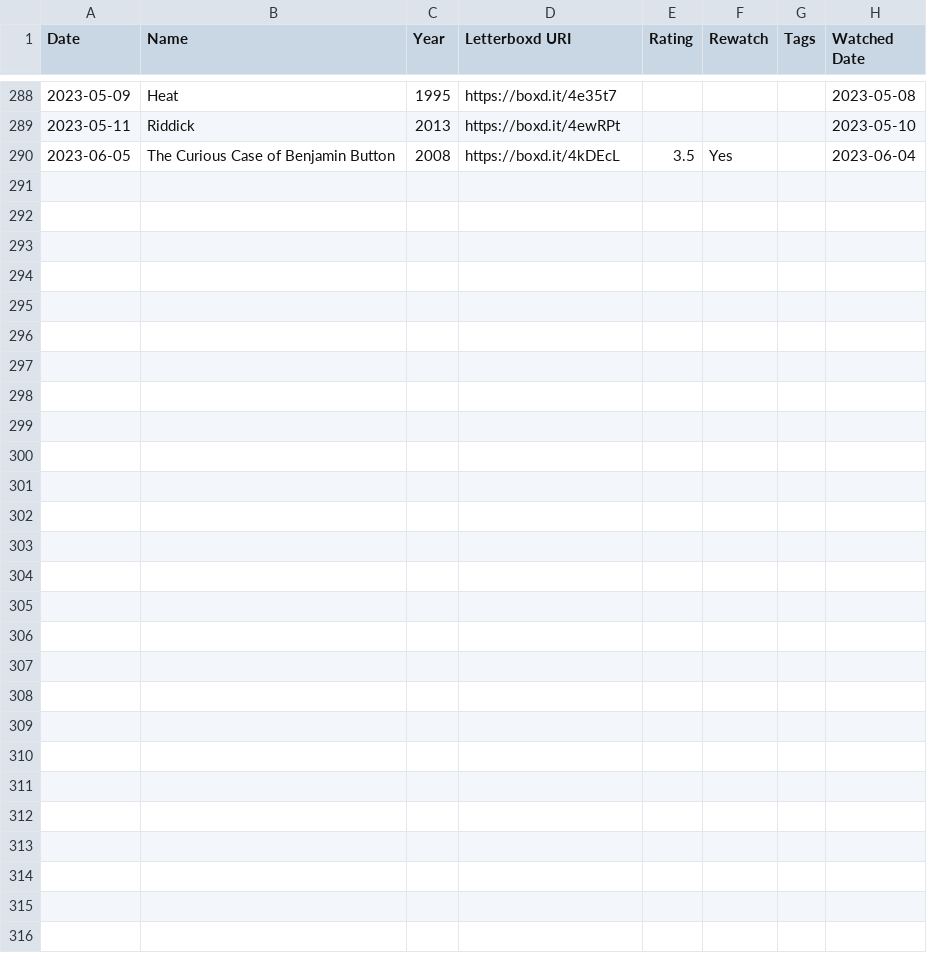
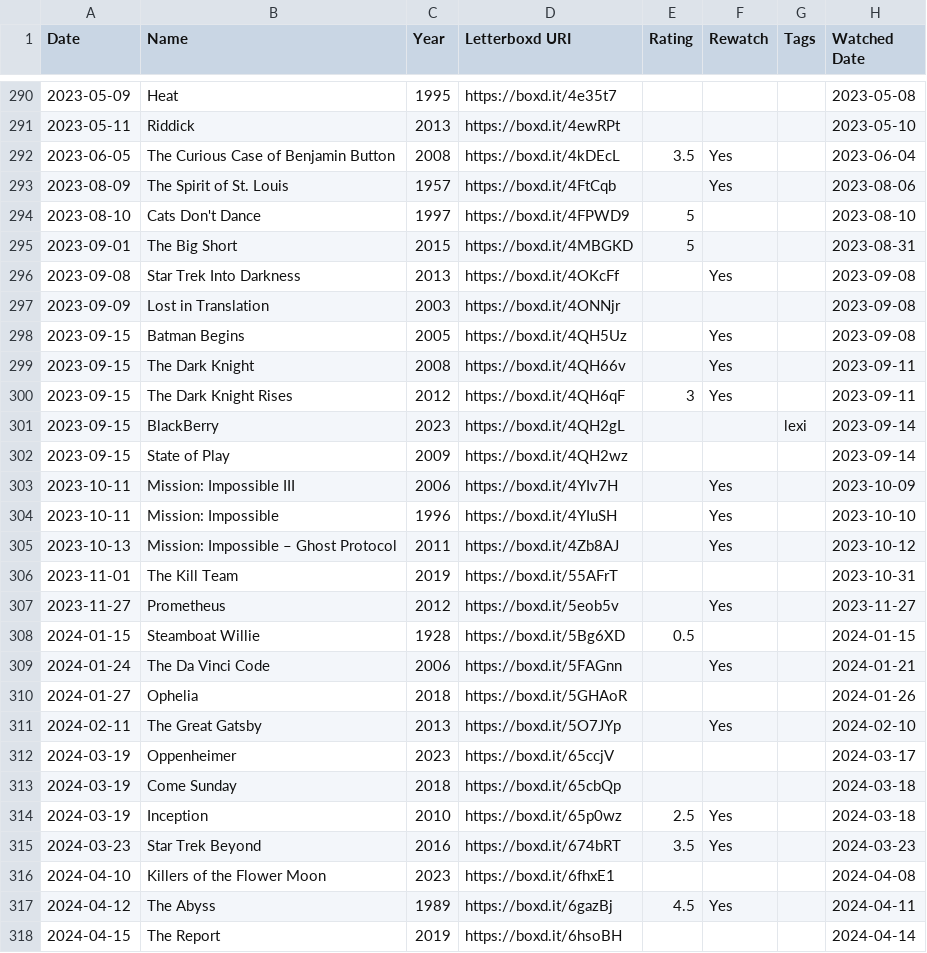
Before and after one commit to extratone/letterboxd, a CSV file: diary.csv, drawn as a sheet; only a part is shown, gaps mark what is left out; the diff covers the shown part only.

```diff
--- a/diary.csv
+++ b/diary.csv
@@ -290 +292,27 @@ Date,Name,Year,Letterboxd URI,Rating,Rewatch,Tags,Watched Date
 2023-06-05,The Curious Case of Benjamin Button,2008,https://boxd.it/4kDEcL,3.5,Yes,,2023-06-04
+2023-08-09,The Spirit of St. Louis,1957,https://boxd.it/4FtCqb,,Yes,,2023-08-06
+2023-08-10,Cats Don't Dance,1997,https://boxd.it/4FPWD9,5,,,2023-08-10
+2023-09-01,The Big Short,2015,https://boxd.it/4MBGKD,5,,,2023-08-31
+2023-09-08,Star Trek Into Darkness,2013,https://boxd.it/4OKcFf,,Yes,,2023-09-08
+2023-09-09,Lost in Translation,2003,https://boxd.it/4ONNjr,,,,2023-09-08
+2023-09-15,Batman Begins,2005,https://boxd.it/4QH5Uz,,Yes,,2023-09-08
+2023-09-15,The Dark Knight,2008,https://boxd.it/4QH66v,,Yes,,2023-09-11
+2023-09-15,The Dark Knight Rises,2012,https://boxd.it/4QH6qF,3,Yes,,2023-09-11
+2023-09-15,BlackBerry,2023,https://boxd.it/4QH2gL,,,lexi,2023-09-14
+2023-09-15,State of Play,2009,https://boxd.it/4QH2wz,,,,2023-09-14
+2023-10-11,Mission: Impossible III,2006,https://boxd.it/4YIv7H,,Yes,,2023-10-09
+2023-10-11,Mission: Impossible,1996,https://boxd.it/4YIuSH,,Yes,,2023-10-10
+2023-10-13,Mission: Impossible – Ghost Protocol,2011,https://boxd.it/4Zb8AJ,,Yes,,2023-10-12
+2023-11-01,The Kill Team,2019,https://boxd.it/55AFrT,,,,2023-10-31
+2023-11-27,Prometheus,2012,https://boxd.it/5eob5v,,Yes,,2023-11-27
+2024-01-15,Steamboat Willie,1928,https://boxd.it/5Bg6XD,0.5,,,2024-01-15
+2024-01-24,The Da Vinci Code,2006,https://boxd.it/5FAGnn,,Yes,,2024-01-21
+2024-01-27,Ophelia,2018,https://boxd.it/5GHAoR,,,,2024-01-26
+2024-02-11,The Great Gatsby,2013,https://boxd.it/5O7JYp,,Yes,,2024-02-10
+2024-03-19,Oppenheimer,2023,https://boxd.it/65ccjV,,,,2024-03-17
+2024-03-19,Come Sunday,2018,https://boxd.it/65cbQp,,,,2024-03-18
+2024-03-19,Inception,2010,https://boxd.it/65p0wz,2.5,Yes,,2024-03-18
+2024-03-23,Star Trek Beyond,2016,https://boxd.it/674bRT,3.5,Yes,,2024-03-23
+2024-04-10,Killers of the Flower Moon,2023,https://boxd.it/6fhxE1,,,,2024-04-08
+2024-04-12,The Abyss,1989,https://boxd.it/6gazBj,4.5,Yes,,2024-04-11
+2024-04-15,The Report,2019,https://boxd.it/6hsoBH,,,,2024-04-14
```
Also changed, not shown: 2 added rows elsewhere in this file, comments.csv, ratings.csv, 10 other files.
